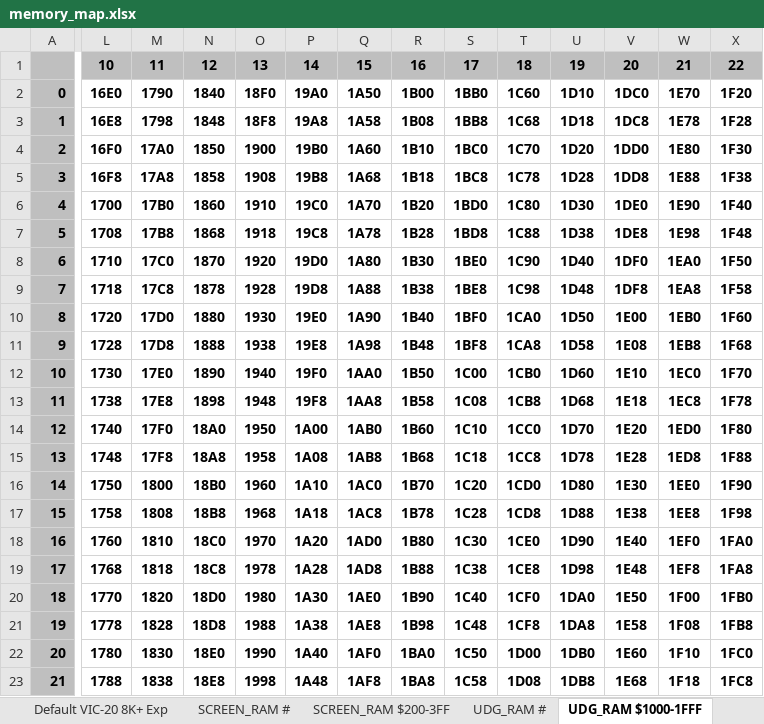
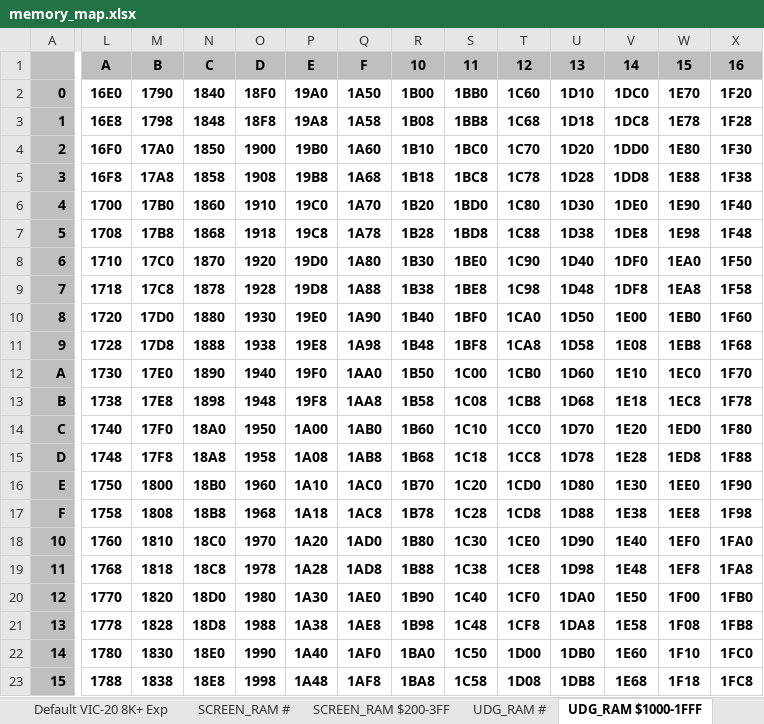
Before and after one commit to phillipeaton/JETPAC_VIC-20_disassembly, an Excel workbook: memory_map.xlsx, sheet UDG_RAM $1000-1FFF, drawn as a sheet; only a part is shown, gaps mark what is left out; values as stored, in another font and other column widths than the file's, no borders; charts and pictures not drawn; the diff names each change by its address in the sheet, - before the commit and + after, or states it on an @@ line.

```diff
--- a/memory_map.xlsx (sheet UDG_RAM $1000-1FFF)
+++ b/memory_map.xlsx (sheet UDG_RAM $1000-1FFF)
-L1: 10
+L1: A
-M1: 11
+M1: B
-N1: 12
+N1: C
-O1: 13
+O1: D
-P1: 14
+P1: E
-Q1: 15
+Q1: F
-R1: 16
+R1: 10
-S1: 17
+S1: 11
-T1: 18
+T1: 12
-U1: 19
+U1: 13
-V1: 20
+V1: 14
-W1: 21
+W1: 15
-X1: 22
+X1: 16
-A12: 10
+A12: A
-A13: 11
+A13: B
-A14: 12
+A14: C
-A15: 13
+A15: D
-A16: 14
+A16: E
-A17: 15
+A17: F
-A18: 16
+A18: 10
-A19: 17
+A19: 11
-A20: 18
+A20: 12
-A21: 19
+A21: 13
-A22: 20
+A22: 14
-A23: 21
+A23: 15
```
Also changed, not shown: sheet UDGs, sheet COLOR_RAM $9600-97FF, other sheet tabs, formulas that keep their value, charts or pictures, 4 other files.
